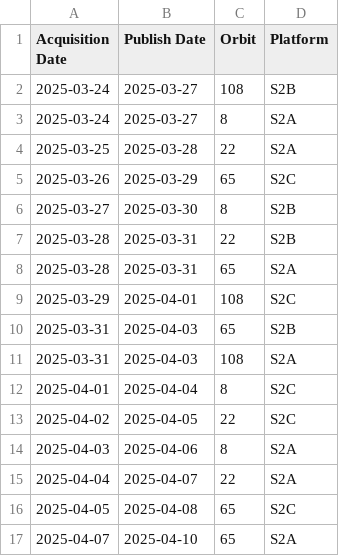
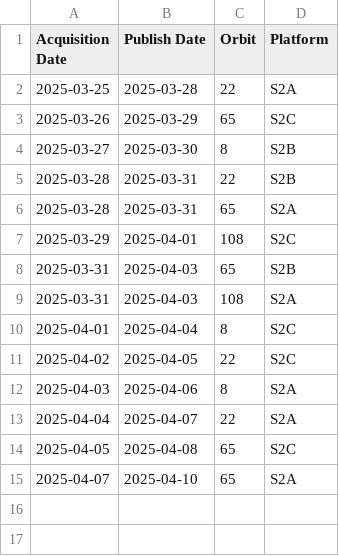
Before and after one commit to davidoesch/Sentinel-2-Acquisition-Plan-Harvesting, a CSV file: acquisitionplan.csv, drawn as a sheet.

Commit message:
acquisitionplan.csv push done

```diff
--- a/acquisitionplan.csv
+++ b/acquisitionplan.csv
@@ -1,4 +1,2 @@
 Acquisition Date,Publish Date,Orbit,Platform
-2025-03-24,2025-03-27,108,S2B
-2025-03-24,2025-03-27,8,S2A
 2025-03-25,2025-03-28,22,S2A
```
